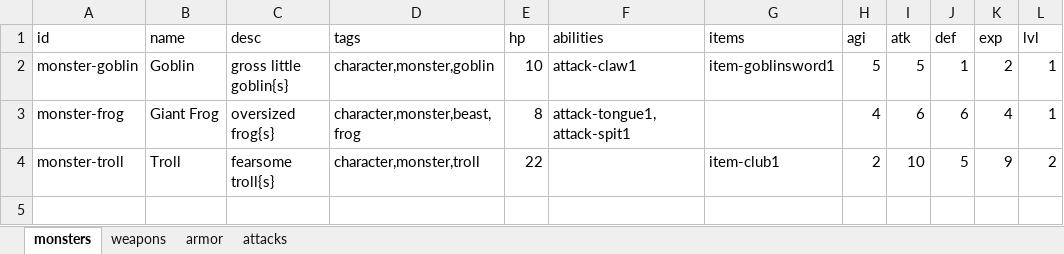
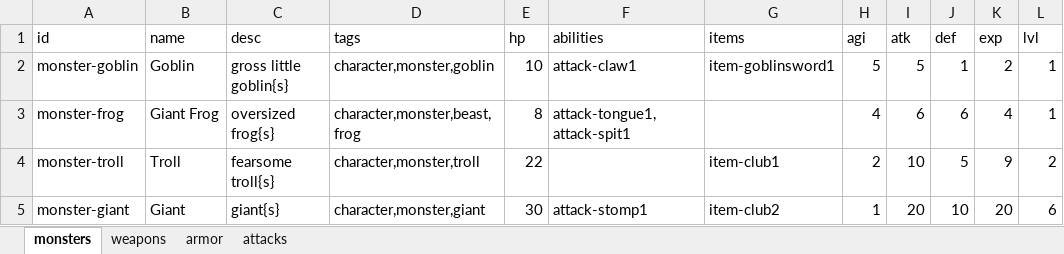
Before and after one commit to urbanyeti/go-hero-game, an Excel workbook: content/content.xlsx, sheet monsters, drawn as a sheet; values as stored, in another font and other column widths than the file's, no borders; the diff names each change by its address in the sheet, - before the commit and + after, or states it on an @@ line.

Commit message:
Add multiple monster encounters

```diff
--- a/content/content.xlsx (sheet monsters)
+++ b/content/content.xlsx (sheet monsters)
+row 5: monster-giant | Giant | giant{s} | character,monster,giant | 30 | attack-stomp1 | item-club2 | 1 | 20 | 10 | 20 | 6
```
Also changed, not shown: sheet weapons, sheet armor, sheet attacks, 6 other files.
